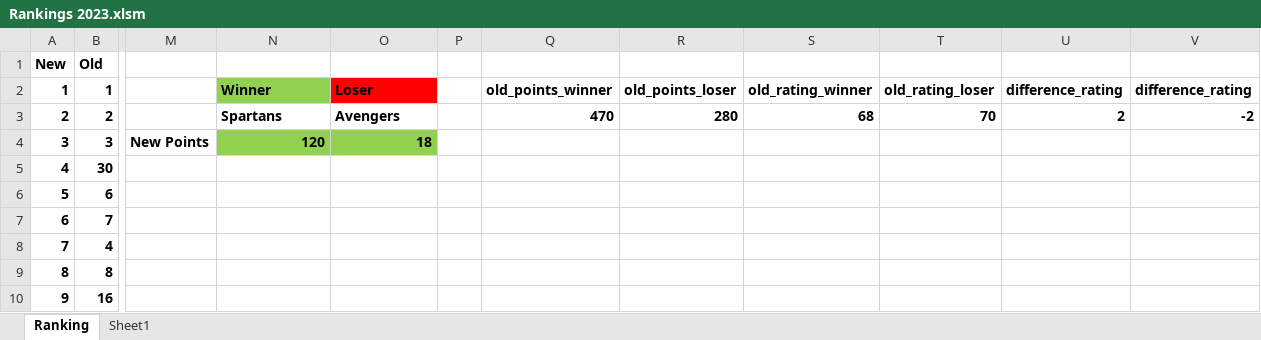
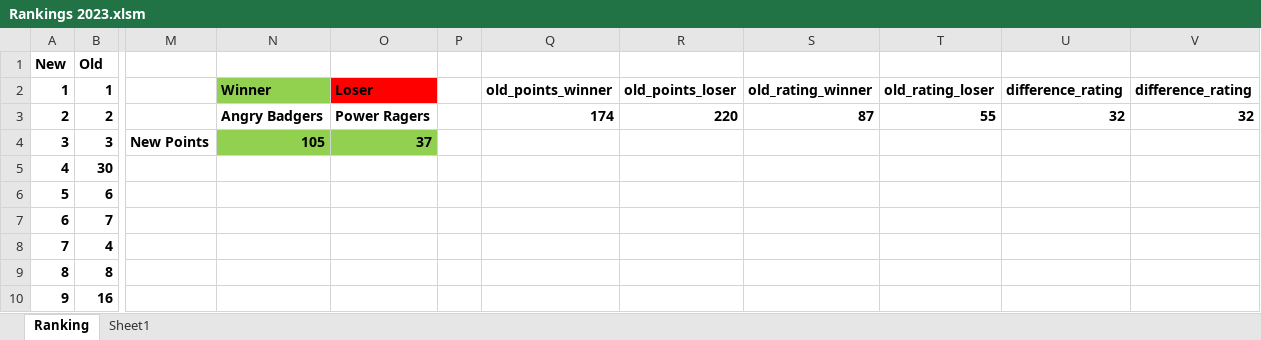
Before and after one commit to Sachienmittal/RRCC, an Excel workbook: Rankings 2023.xlsm, sheet Ranking, drawn as a sheet; only a part is shown, gaps mark what is left out; values as stored, in another font and other column widths than the file's, no borders; conditional formats not drawn; the diff covers the shown part only; the diff names each change by its address in the sheet, - before the commit and + after, or states it on an @@ line.

Commit message:
Angry badgers vs Power Ragers 20230506

```diff
--- a/Rankings 2023.xlsm (sheet Ranking)
+++ b/Rankings 2023.xlsm (sheet Ranking)
-N3: Spartans
+N3: Angry Badgers
-O3: Avengers
+O3: Power Ragers
-Q3: 470
+Q3: 174
-R3: 280
+R3: 220
-S3: 68
+S3: 87
-T3: 70
+T3: 55
-U3: 2
+U3: 32
-V3: -2
+V3: 32
-N4: 120
+N4: 105
-O4: 18
+O4: 37
```
Also changed, not shown: 61 edited cells elsewhere in this sheet.
